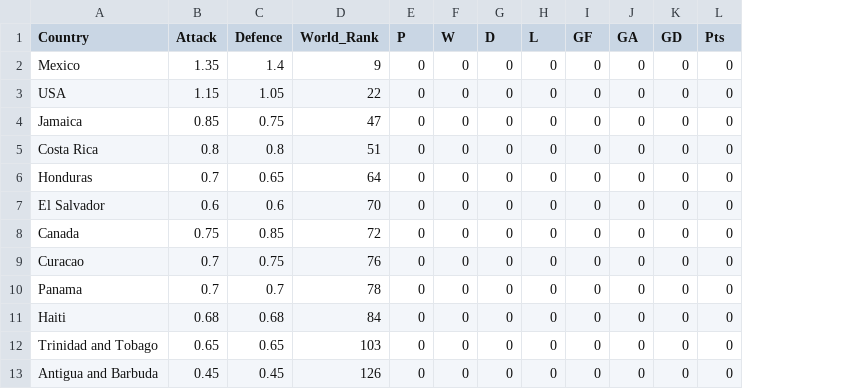
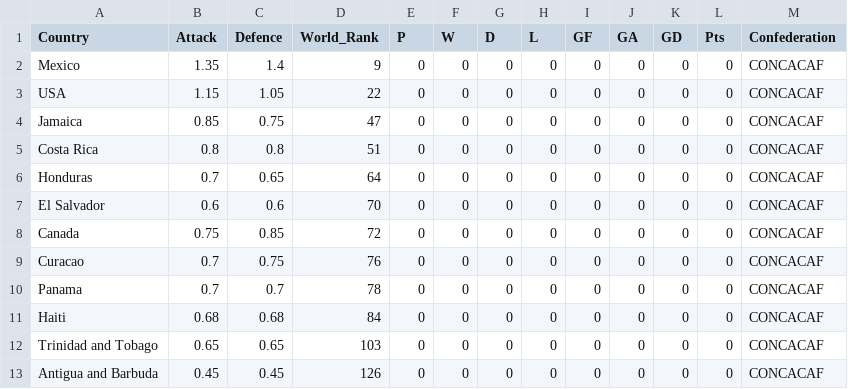
Before and after one commit to samwcounsell/WorldCup, a CSV file: Python_Files/CONCACAF.csv, drawn as a sheet; only a part is shown; the diff names each change by its address in the sheet, - before the commit and + after, or states it on an @@ line.

Commit message:
Seeding Dataset Update
Adding column to allow for correct seeding

```diff
--- a/Python_Files/CONCACAF.csv
+++ b/Python_Files/CONCACAF.csv
+column M (Confederation), rows 2-13: all CONCACAF
```
Also changed, not shown: Python_Files/AFC.csv, Python_Files/OFC.csv.
